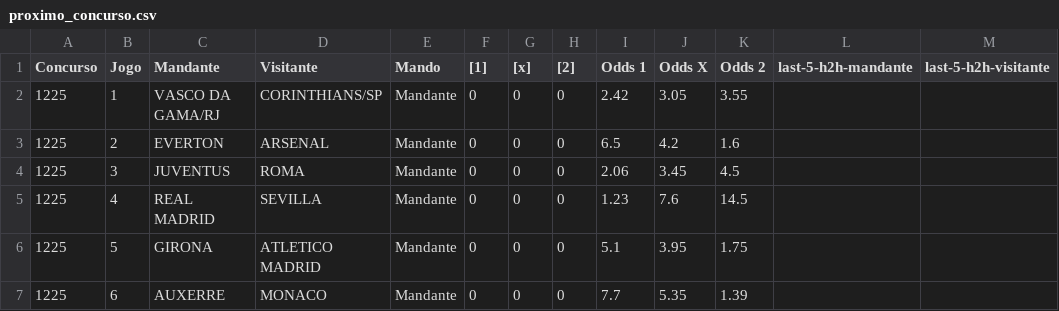
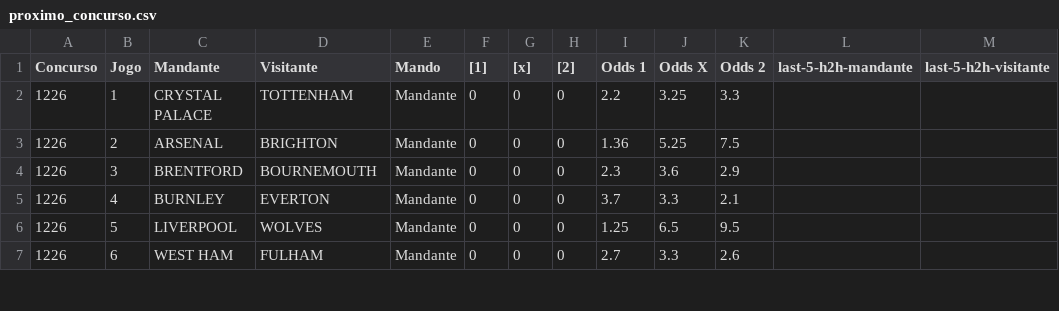
Before and after one commit to marcosvilhena87/loteca-ML-test, a CSV file: data/raw/proximo_concurso.csv, drawn as a sheet; only a part is shown; the diff covers the shown part only.

```diff
--- a/data/raw/proximo_concurso.csv
+++ b/data/raw/proximo_concurso.csv
@@ -1,7 +1,7 @@
 Concurso;Jogo;Mandante;Visitante;Mando;[1];[x];[2];Odds 1;Odds X;Odds 2;last-5-h2h-mandante;last-5-h2h-visitante
-1225;1;VASCO DA GAMA/RJ;CORINTHIANS/SP;Mandante;0;0;0;2.42;3.05;3.55;;
-1225;2;EVERTON;ARSENAL;Mandante;0;0;0;6.5;4.2;1.6;;
-1225;3;JUVENTUS;ROMA;Mandante;0;0;0;2.06;3.45;4.5;;
-1225;4;REAL MADRID;SEVILLA;Mandante;0;0;0;1.23;7.6;14.5;;
-1225;5;GIRONA;ATLETICO MADRID;Mandante;0;0;0;5.1;3.95;1.75;;
-1225;6;AUXERRE;MONACO;Mandante;0;0;0;7.7;5.35;1.39;;
+1226;1;CRYSTAL PALACE;TOTTENHAM;Mandante;0;0;0;2.2;3.25;3.3;;
+1226;2;ARSENAL;BRIGHTON;Mandante;0;0;0;1.36;5.25;7.5;;
+1226;3;BRENTFORD;BOURNEMOUTH;Mandante;0;0;0;2.3;3.6;2.9;;
+1226;4;BURNLEY;EVERTON;Mandante;0;0;0;3.7;3.3;2.1;;
+1226;5;LIVERPOOL;WOLVES;Mandante;0;0;0;1.25;6.5;9.5;;
+1226;6;WEST HAM;FULHAM;Mandante;0;0;0;2.7;3.3;2.6;;
```
Also changed, not shown: 48 edited cells elsewhere in this file, data/raw/concurso_rateio.csv, output/predictions.csv, 12 other files.
